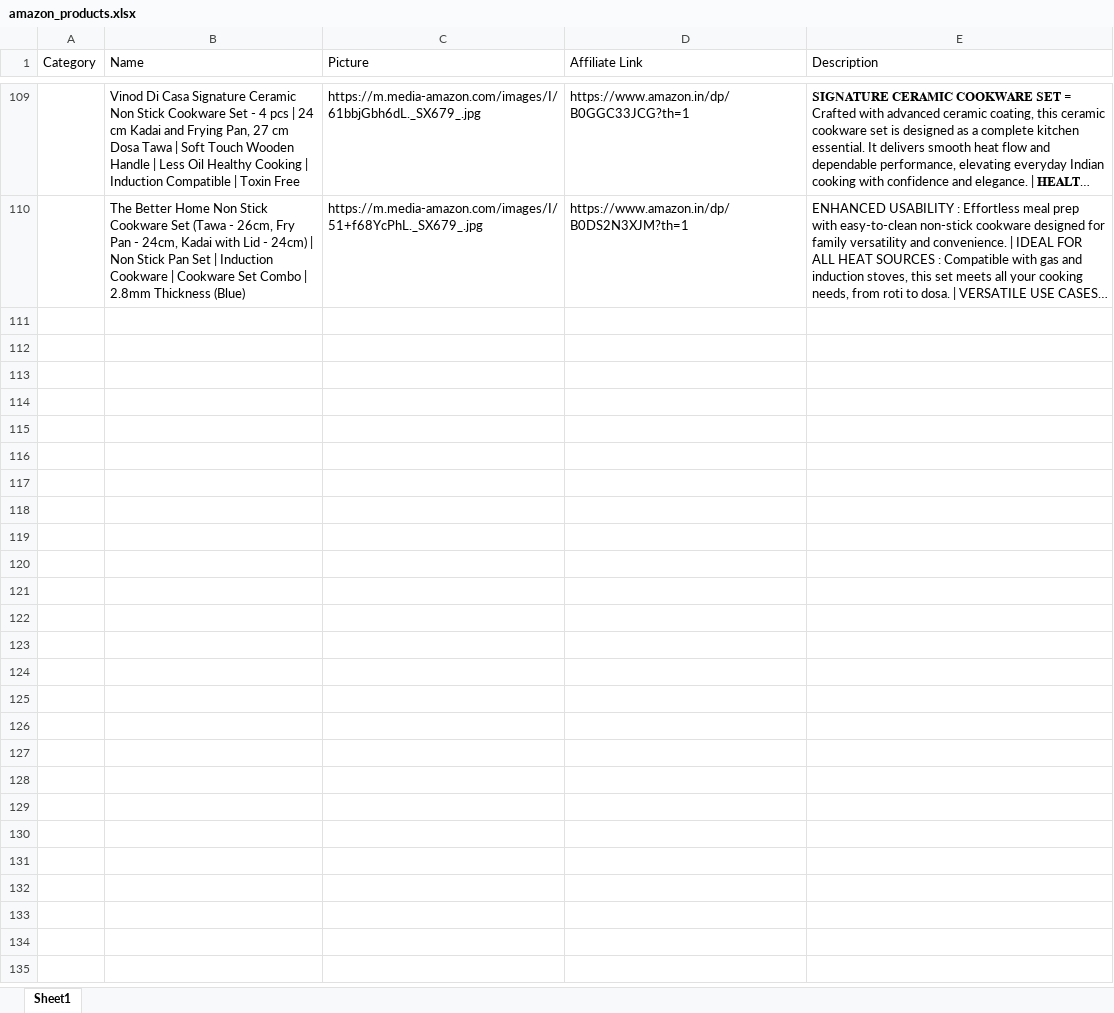
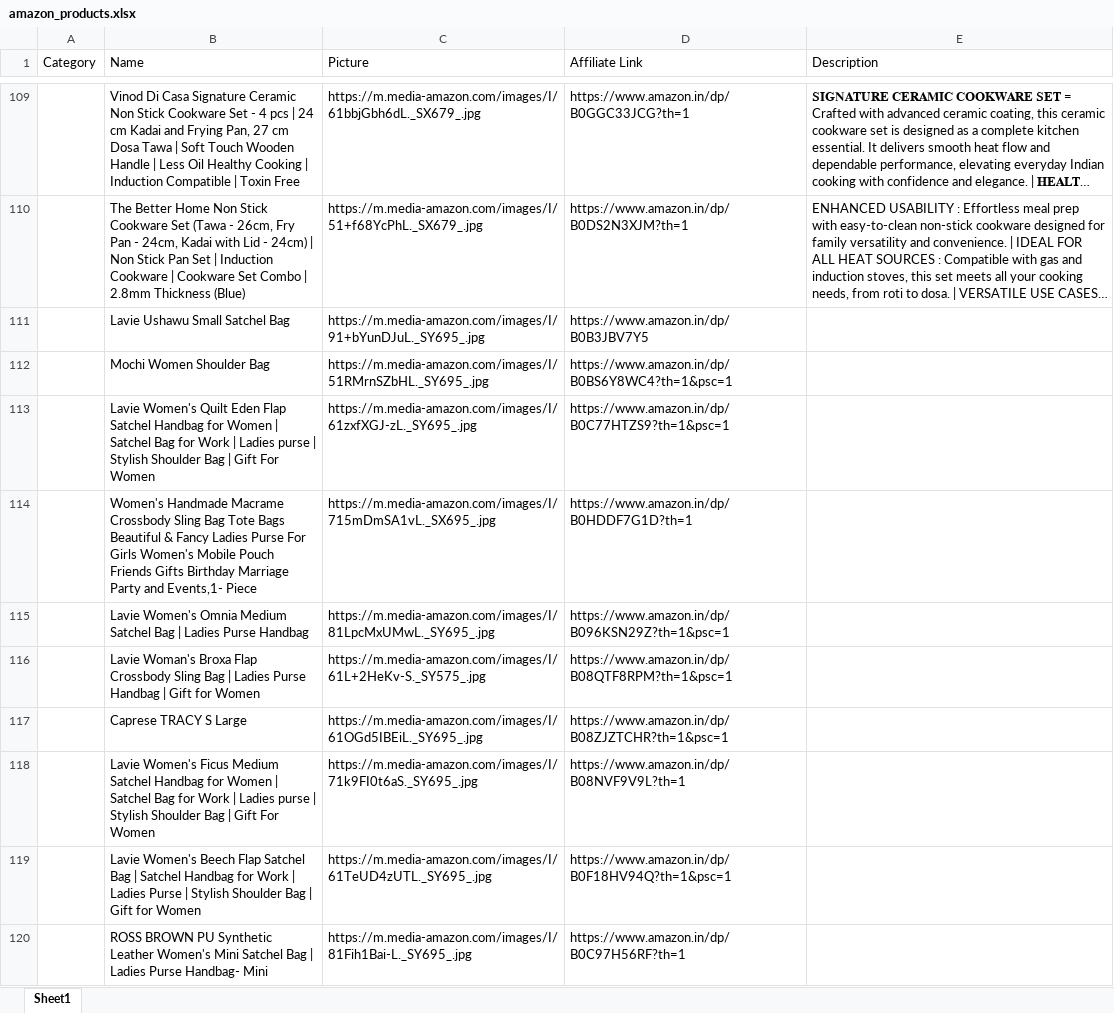
Before and after one commit to Revanth1310/amazon_to_pintrest, an Excel workbook: data/amazon_products.xlsx, sheet Sheet1, drawn as a sheet; only a part is shown, gaps mark what is left out; long unchanged cells end in …; values as stored, in another font and other column widths than the file's, no borders; the diff covers the shown part only; the diff names each change by its address in the sheet, - before the commit and + after, or states it on an @@ line.

```diff
--- a/data/amazon_products.xlsx (sheet Sheet1)
+++ b/data/amazon_products.xlsx (sheet Sheet1)
+row 111:  | Lavie Ushawu Small Satchel Bag | https://m.media-amazon.com/images/I/91+bYunDJuL._SY695_.jpg | https://www.amazon.in/dp/B0B3JBV7Y5
+row 112:  | Mochi Women Shoulder Bag | https://m.media-amazon.com/images/I/51RMrnSZbHL._SY695_.jpg | https://www.amazon.in/dp/B0BS6Y8WC4?th=1&psc=1
+row 113:  | Lavie Women's Quilt Eden Flap Satchel Handbag for Women | Satchel Bag for Work | Ladies purse | Stylish Shoulder Bag | Gift For Women | https://m.media-amazon.com/images/I/61zxfXGJ-zL._SY695_.jpg | https://www.amazon.in/dp/B0C77HTZS9?th=1&psc=1
+row 114:  | Women's Handmade Macrame Crossbody Sling Bag Tote Bags Beautiful & Fancy Ladies Purse For Girls Women's Mobile Pouch Friends Gifts Birthday Marriage Party and Events,1- Piece | https://m.media-amazon.com/images/I/715mDmSA1vL._SX695_.jpg | https://www.amazon.in/dp/B0HDDF7G1D?th=1
+row 115:  | Lavie Women's Omnia Medium Satchel Bag | Ladies Purse Handbag | https://m.media-amazon.com/images/I/81LpcMxUMwL._SY695_.jpg | https://www.amazon.in/dp/B096KSN29Z?th=1&psc=1
+row 116:  | Lavie Woman's Broxa Flap Crossbody Sling Bag | Ladies Purse Handbag | Gift for Women | https://m.media-amazon.com/images/I/61L+2HeKv-S._SY575_.jpg | https://www.amazon.in/dp/B08QTF8RPM?th=1&psc=1
+row 117:  | Caprese TRACY S Large | https://m.media-amazon.com/images/I/61OGd5IBEiL._SY695_.jpg | https://www.amazon.in/dp/B08ZJZTCHR?th=1&psc=1
+row 118:  | Lavie Women's Ficus Medium Satchel Handbag for Women | Satchel Bag for Work | Ladies purse | Stylish Shoulder Bag | Gift For Women | https://m.media-amazon.com/images/I/71k9FI0t6aS._SY695_.jpg | https://www.amazon.in/dp/B08NVF9V9L?th=1
+row 119:  | Lavie Women's Beech Flap Satchel Bag | Satchel Handbag for Work | Ladies Purse | Stylish Shoulder Bag | Gift for Women | https://m.media-amazon.com/images/I/61TeUD4zUTL._SY695_.jpg | https://www.amazon.in/dp/B0F18HV94Q?th=1&psc=1
+row 120:  | ROSS BROWN PU Synthetic Leather Women's Mini Satchel Bag | Ladies Purse Handbag- Mini | https://m.media-amazon.com/images/I/81Fih1Bai-L._SY695_.jpg | https://www.amazon.in/dp/B0C97H56RF?th=1
```
Also changed, not shown: 10 added rows elsewhere in this sheet.
